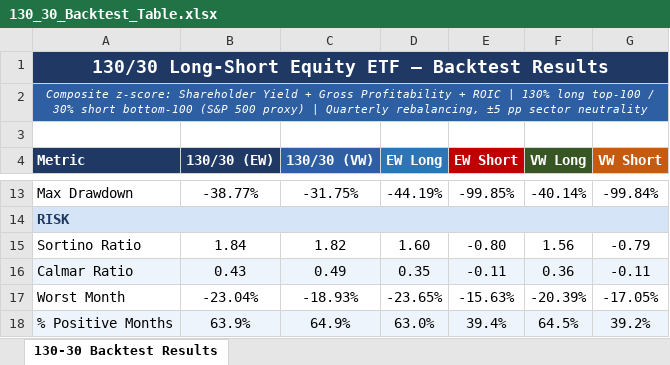
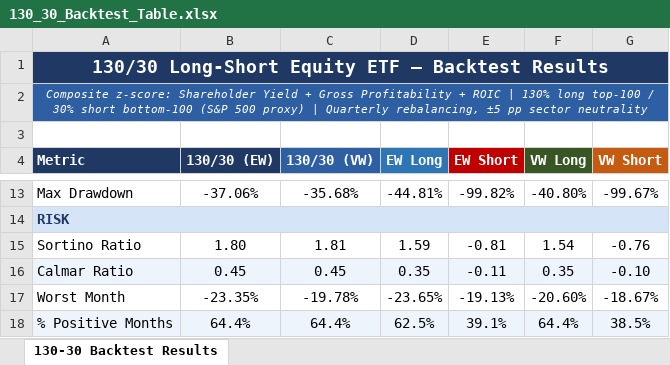
Before and after one commit to Blake-Stanley/Quality-Value-Backtest, an Excel workbook: Output/130_30_Backtest_Table.xlsx, sheet 130-30 Backtest Results, drawn as a sheet; only a part is shown, gaps mark what is left out; values as stored, in another font and other column widths than the file's, no borders; the diff covers the shown part only; the diff names each change by its address in the sheet, - before the commit and + after, or states it on an @@ line.

```diff
--- a/Output/130_30_Backtest_Table.xlsx (sheet 130-30 Backtest Results)
+++ b/Output/130_30_Backtest_Table.xlsx (sheet 130-30 Backtest Results)
-B13 (130/30 (EW)): -38.77%
+B13 (130/30 (EW)): -37.06%
-C13 (130/30 (VW)): -31.75%
+C13 (130/30 (VW)): -35.68%
-D13 (EW Long): -44.19%
+D13 (EW Long): -44.81%
-E13 (EW Short): -99.85%
+E13 (EW Short): -99.82%
-F13 (VW Long): -40.14%
+F13 (VW Long): -40.80%
-G13 (VW Short): -99.84%
+G13 (VW Short): -99.67%
-B15 (130/30 (EW)): 1.84
+B15 (130/30 (EW)): 1.80
-C15 (130/30 (VW)): 1.82
+C15 (130/30 (VW)): 1.81
-D15 (EW Long): 1.60
+D15 (EW Long): 1.59
-E15 (EW Short): -0.80
+E15 (EW Short): -0.81
-F15 (VW Long): 1.56
+F15 (VW Long): 1.54
-G15 (VW Short): -0.79
+G15 (VW Short): -0.76
-B16 (130/30 (EW)): 0.43
+B16 (130/30 (EW)): 0.45
-C16 (130/30 (VW)): 0.49
+C16 (130/30 (VW)): 0.45
-F16 (VW Long): 0.36
+F16 (VW Long): 0.35
-G16 (VW Short): -0.11
+G16 (VW Short): -0.10
-B17 (130/30 (EW)): -23.04%
+B17 (130/30 (EW)): -23.35%
-C17 (130/30 (VW)): -18.93%
+C17 (130/30 (VW)): -19.78%
-E17 (EW Short): -15.63%
+E17 (EW Short): -19.13%
-F17 (VW Long): -20.39%
+F17 (VW Long): -20.60%
-G17 (VW Short): -17.05%
+G17 (VW Short): -18.67%
-B18 (130/30 (EW)): 63.9%
+B18 (130/30 (EW)): 64.4%
-C18 (130/30 (VW)): 64.9%
+C18 (130/30 (VW)): 64.4%
-D18 (EW Long): 63.0%
+D18 (EW Long): 62.5%
-E18 (EW Short): 39.4%
+E18 (EW Short): 39.1%
-F18 (VW Long): 64.5%
+F18 (VW Long): 64.4%
-G18 (VW Short): 39.2%
+G18 (VW Short): 38.5%
```
Also changed, not shown: 91 edited cells elsewhere in this sheet, Output/130_30_holdings_snapshot.xlsx, 6 other files.
